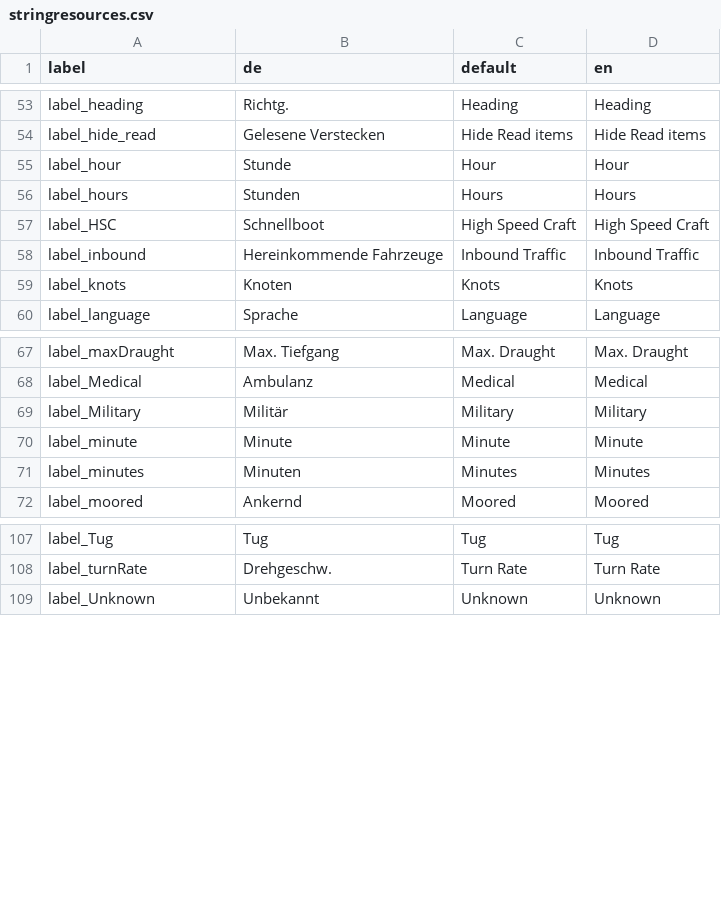
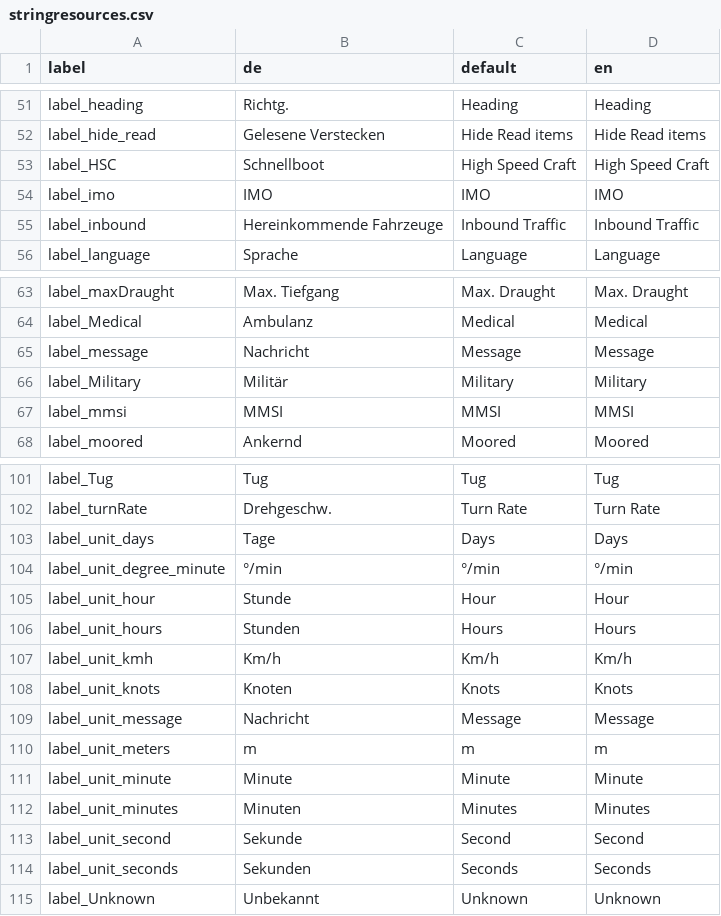
Before and after one commit to sknull/shipermansfriend, a CSV file: translation/stringresources.csv, drawn as a sheet; only a part is shown, gaps mark what is left out; the diff covers the shown part only.

```diff
--- a/translation/stringresources.csv
+++ b/translation/stringresources.csv
@@ -54,7 +52,5 @@
 "label_hide_read";"Gelesene Verstecken";"Hide Read items";"Hide Read items"
-"label_hour";"Stunde";"Hour";"Hour"
-"label_hours";"Stunden";"Hours";"Hours"
 "label_HSC";"Schnellboot";"High Speed Craft";"High Speed Craft"
+"label_imo";"IMO";"IMO";"IMO"
 "label_inbound";"Hereinkommende Fahrzeuge";"Inbound Traffic";"Inbound Traffic"
-"label_knots";"Knoten";"Knots";"Knots"
 "label_language";"Sprache";"Language";"Language"
@@ -68,5 +64,5 @@
 "label_Medical";"Ambulanz";"Medical";"Medical"
+"label_message";"Nachricht";"Message";"Message"
 "label_Military";"Militär";"Military";"Military"
-"label_minute";"Minute";"Minute";"Minute"
-"label_minutes";"Minuten";"Minutes";"Minutes"
+"label_mmsi";"MMSI";"MMSI";"MMSI"
 "label_moored";"Ankernd";"Moored";"Moored"
@@ -108,2 +102,14 @@
 "label_turnRate";"Drehgeschw.";"Turn Rate";"Turn Rate"
+"label_unit_days";"Tage";"Days";"Days"
+"label_unit_degree_minute";"°/min";"°/min";"°/min"
+"label_unit_hour";"Stunde";"Hour";"Hour"
+"label_unit_hours";"Stunden";"Hours";"Hours"
+"label_unit_kmh";"Km/h";"Km/h";"Km/h"
+"label_unit_knots";"Knoten";"Knots";"Knots"
+"label_unit_message";"Nachricht";"Message";"Message"
+"label_unit_meters";"m";"m";"m"
+"label_unit_minute";"Minute";"Minute";"Minute"
+"label_unit_minutes";"Minuten";"Minutes";"Minutes"
+"label_unit_second";"Sekunde";"Second";"Second"
+"label_unit_seconds";"Sekunden";"Seconds";"Seconds"
 "label_Unknown";"Unbekannt";"Unknown";"Unknown"
```
Also changed, not shown: 4 removed rows elsewhere in this file, 30 other files.
